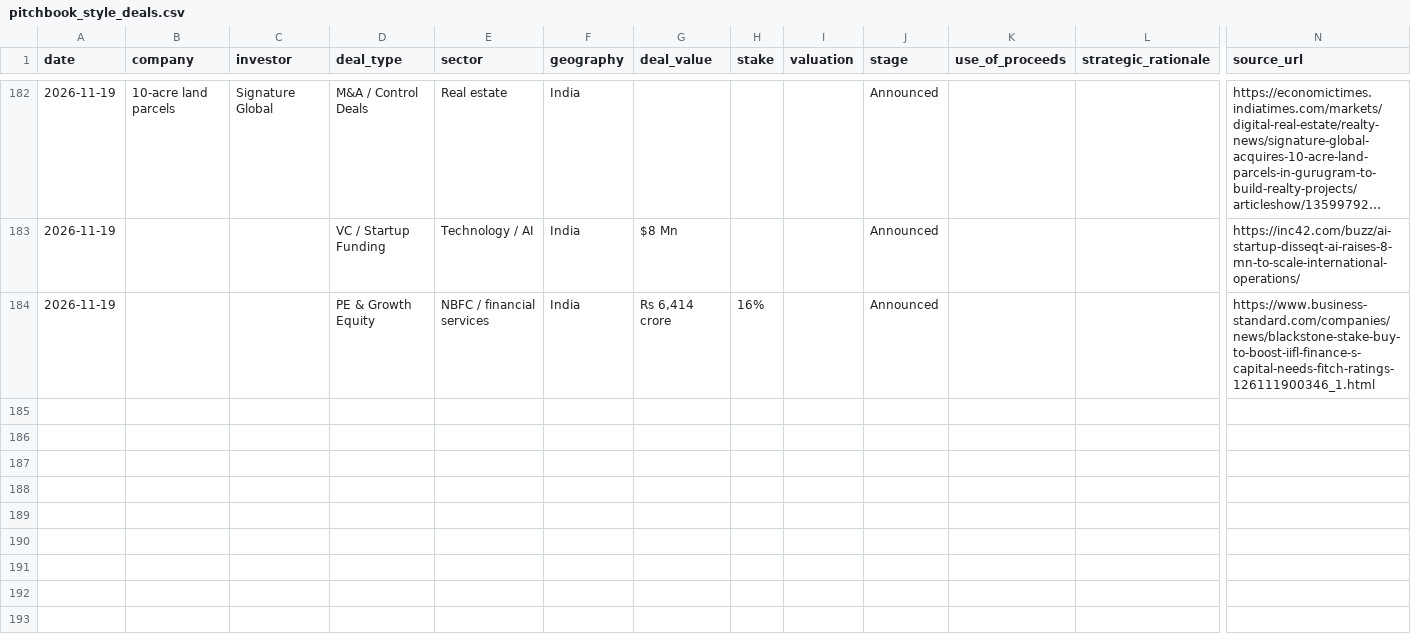
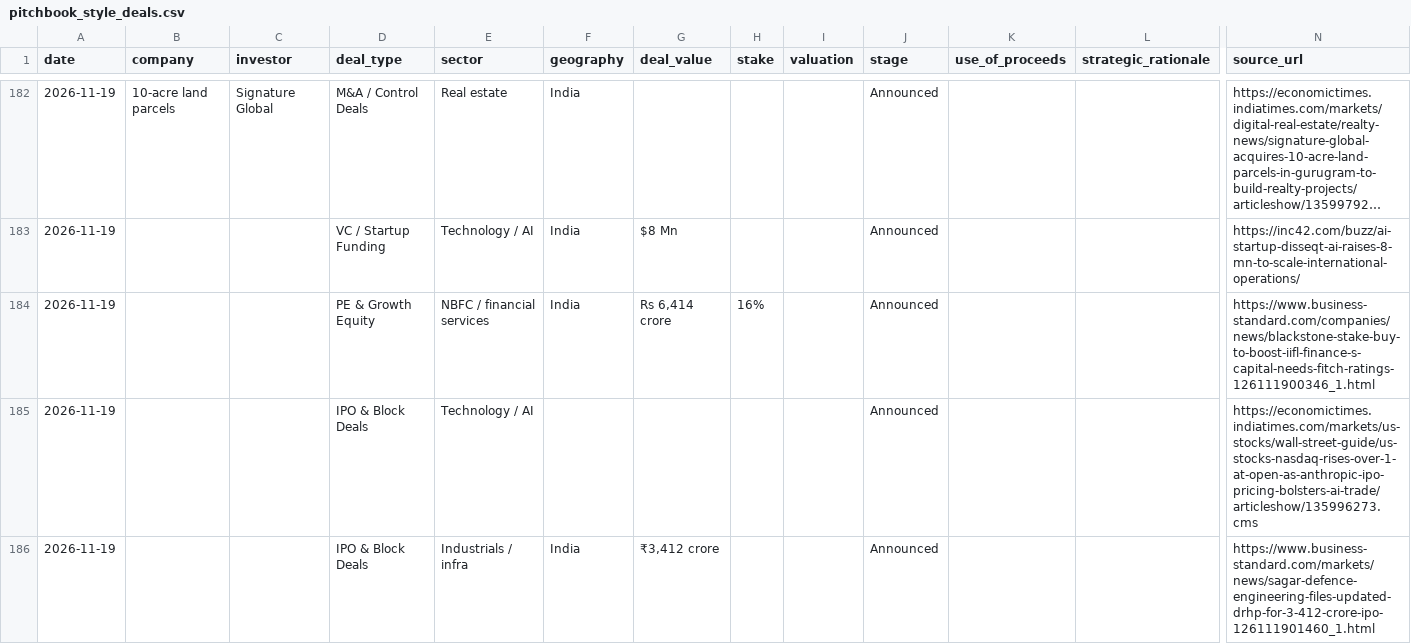
Before and after one commit to aarreev12342/morning-brief, a CSV file: data/pitchbook_style_deals.csv, drawn as a sheet; only a part is shown, gaps mark what is left out; long unchanged cells end in …; rows hold the shown columns only; the diff names each change by its address in the sheet, - before the commit and + after, or states it on an @@ line.

```diff
--- a/data/pitchbook_style_deals.csv
+++ b/data/pitchbook_style_deals.csv
+row 185: 2026-11-19 |  |  | IPO & Block Deals | Technology / AI |  |  |  |  | Announced |  |  | https://economictimes.indiatimes.com/markets/us-stocks/wall-street-guide/us-stocks-nasdaq-rises-over-1-at-open-as-anthropic-ipo-pricing-bolsters-ai-trade/articleshow/135996273.cms
+row 186: 2026-11-19 |  |  | IPO & Block Deals | Industrials / infra | India | ₹3,412 crore |  |  | Announced |  |  | https://www.business-standard.com/markets/news/sagar-defence-engineering-files-updated-drhp-for-3-412-crore-ipo-126111901460_1.html
```
Also changed, not shown: data/deals.csv.
